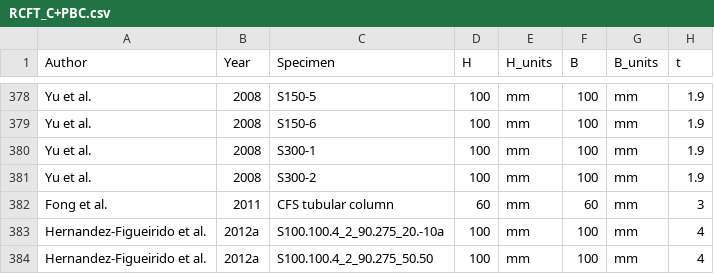
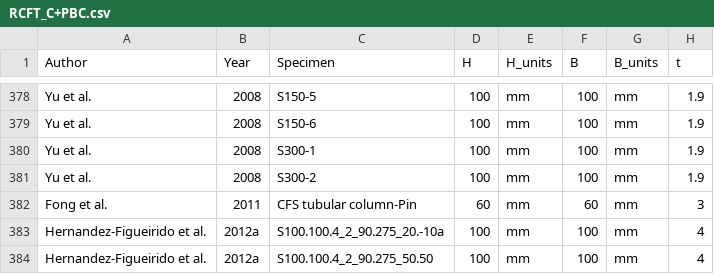
Before and after one commit to denavit/Composite-Column-Database, a CSV file: RCFT_C+PBC.csv, drawn as a sheet; only a part is shown, gaps mark what is left out; the diff names each change by its address in the sheet, - before the commit and + after, or states it on an @@ line.

```diff
--- a/RCFT_C+PBC.csv
+++ b/RCFT_C+PBC.csv
-C382 (Specimen): CFS tubular column
+C382 (Specimen): CFS tubular column-Pin
```
Also changed, not shown: RCFT_Other.csv, 1 other file.
